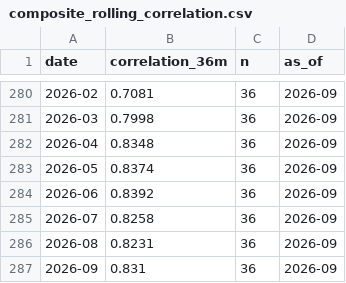
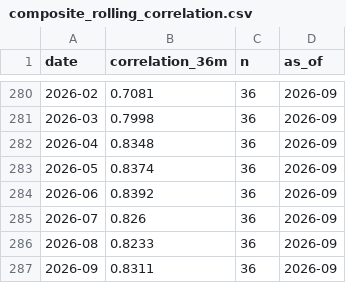
Before and after one commit to pivotalpath/publicdata, a CSV file: composite_rolling_correlation.csv, drawn as a sheet; only a part is shown, gaps mark what is left out.

Commit message:
update composite_rolling_correlation.csv 2026-11-19

```diff
--- a/composite_rolling_correlation.csv
+++ b/composite_rolling_correlation.csv
@@ -284,4 +284,4 @@ date,correlation_36m,n,as_of
 2026-06,0.8392,36,2026-09
-2026-07,0.8258,36,2026-09
-2026-08,0.8231,36,2026-09
-2026-09,0.831,36,2026-09
+2026-07,0.826,36,2026-09
+2026-08,0.8233,36,2026-09
+2026-09,0.8311,36,2026-09
```
